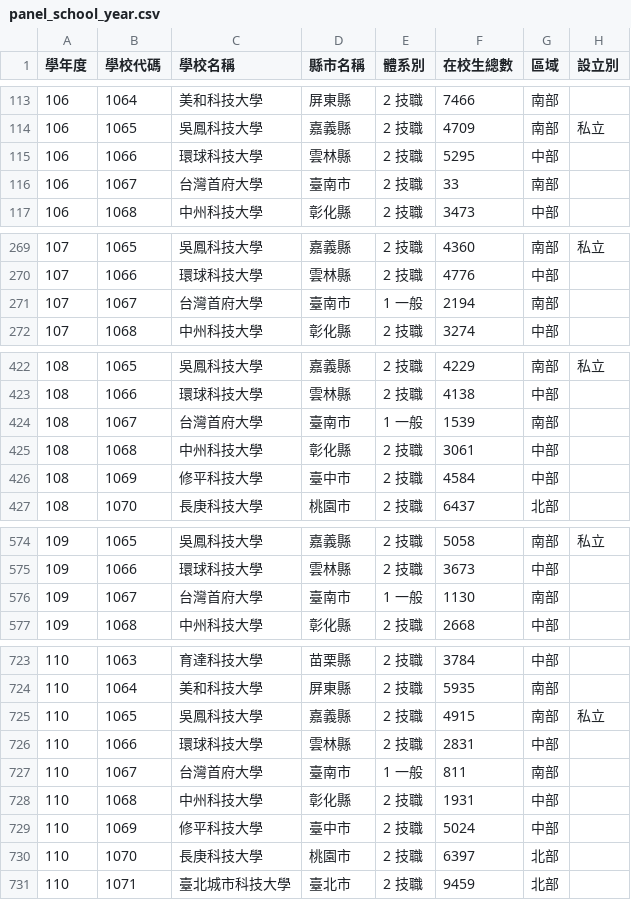
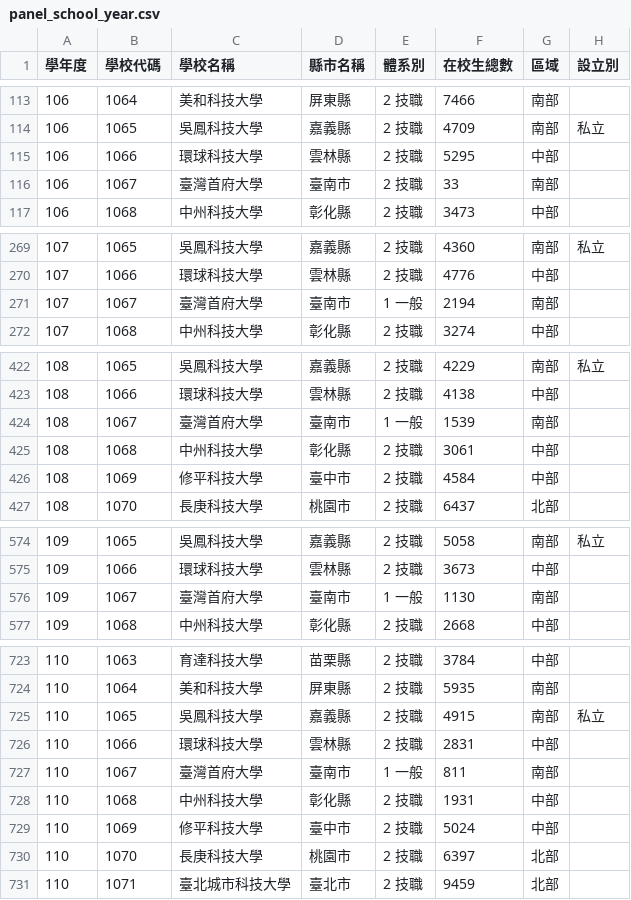
Before and after one commit to llen0713/Analysis-of-university-suspension-rates-in-Taiwan-, a CSV file: panel_school_year.csv, drawn as a sheet; only a part is shown, gaps mark what is left out; the diff covers the shown part only; the diff names each change by its address in the sheet, - before the commit and + after, or states it on an @@ line.

```diff
--- a/panel_school_year.csv
+++ b/panel_school_year.csv
-C116 (學校名稱): 台灣首府大學
+C116 (學校名稱): 臺灣首府大學
-C271 (學校名稱): 台灣首府大學
+C271 (學校名稱): 臺灣首府大學
-C424 (學校名稱): 台灣首府大學
+C424 (學校名稱): 臺灣首府大學
-C576 (學校名稱): 台灣首府大學
+C576 (學校名稱): 臺灣首府大學
-C727 (學校名稱): 台灣首府大學
+C727 (學校名稱): 臺灣首府大學
```
Also changed, not shown: 1 edited cell elsewhere in this file, 8 other files.
